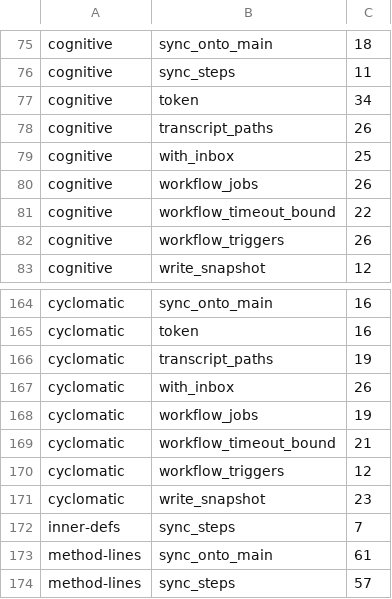
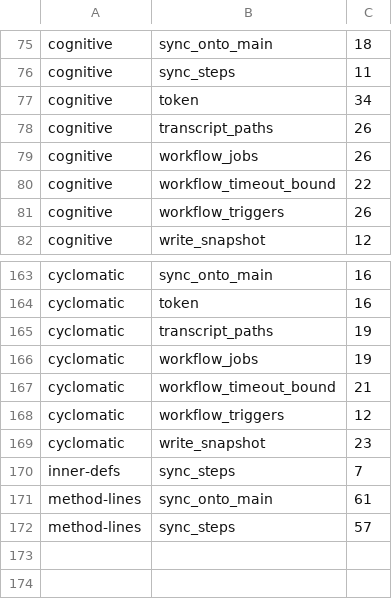
Before and after one commit to pawelkrupinski/agentctl, a TSV file: quality/quality-baseline.tsv, drawn as a sheet; only a part is shown, gaps mark what is left out; the diff names each change by its address in the sheet, - before the commit and + after, or states it on an @@ line.

```diff
--- a/quality/quality-baseline.tsv
+++ b/quality/quality-baseline.tsv
-row 79: cognitive | with_inbox | 25
-row 167: cyclomatic | with_inbox | 26
```
Also changed, not shown: quality/types-baseline.tsv, 3 other files.
